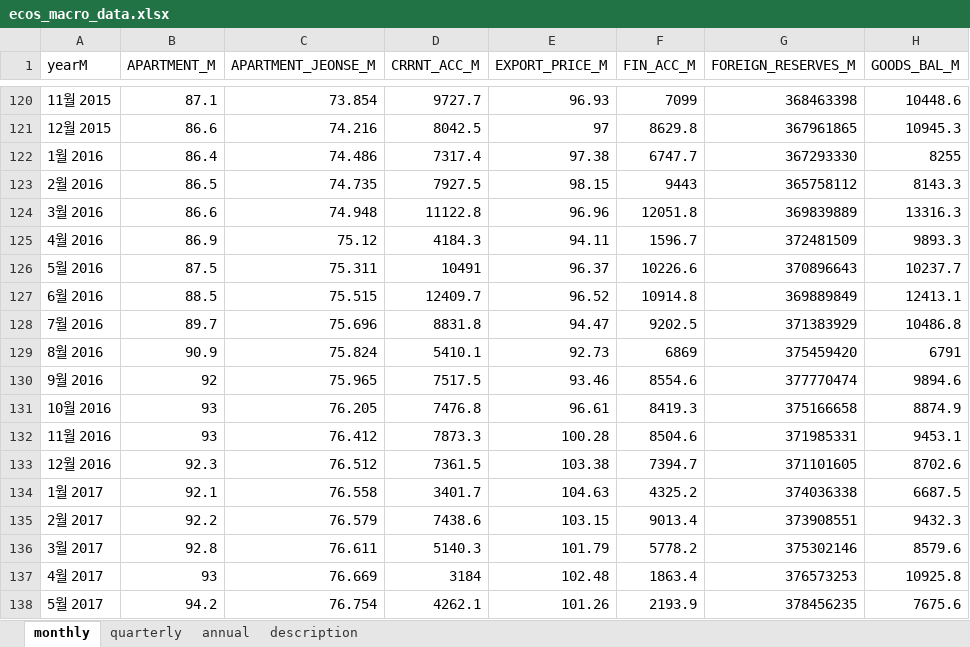
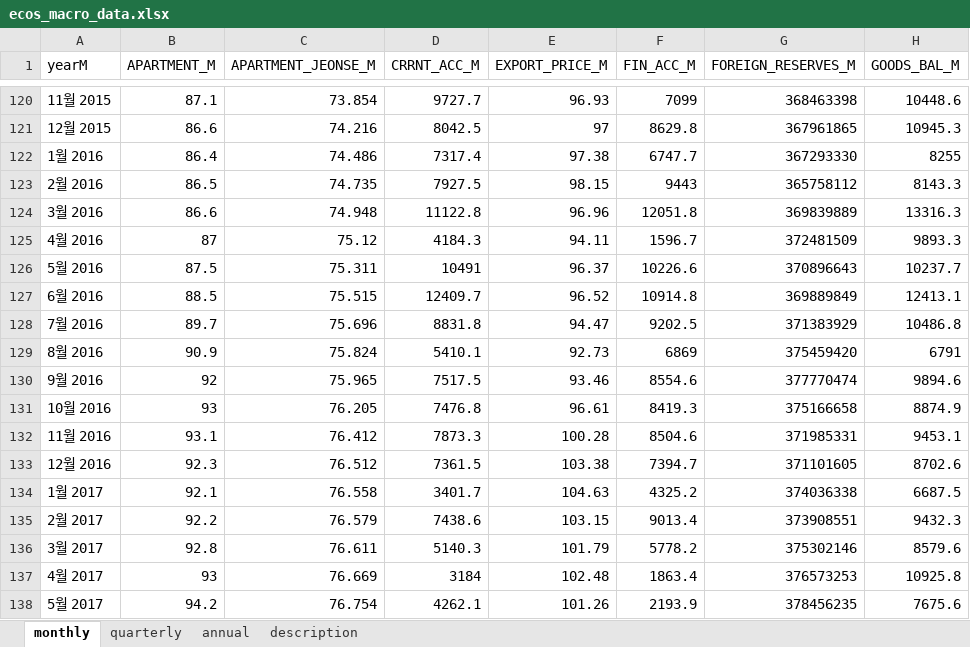
Before and after one commit to morner75/GetMacroData, an Excel workbook: Output/ecos_macro_data.xlsx, sheet monthly, drawn as a sheet; only a part is shown, gaps mark what is left out; values as stored, in another font and other column widths than the file's, no borders; the diff covers the shown part only; the diff names each change by its address in the sheet, - before the commit and + after, or states it on an @@ line.

```diff
--- a/Output/ecos_macro_data.xlsx (sheet monthly)
+++ b/Output/ecos_macro_data.xlsx (sheet monthly)
-B125 (APARTMENT_M): 86.9
+B125 (APARTMENT_M): 87
-B132 (APARTMENT_M): 93
+B132 (APARTMENT_M): 93.1
```
Also changed, not shown: 1 added row and 20 edited cells elsewhere in this sheet, sheet quarterly, Output/macro_data.xlsx, 7 other files.
